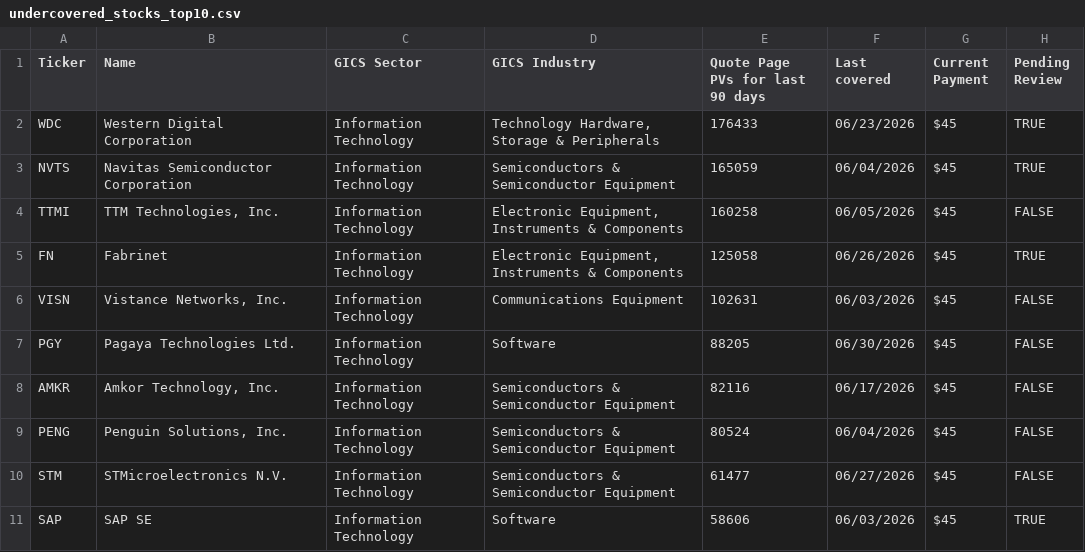
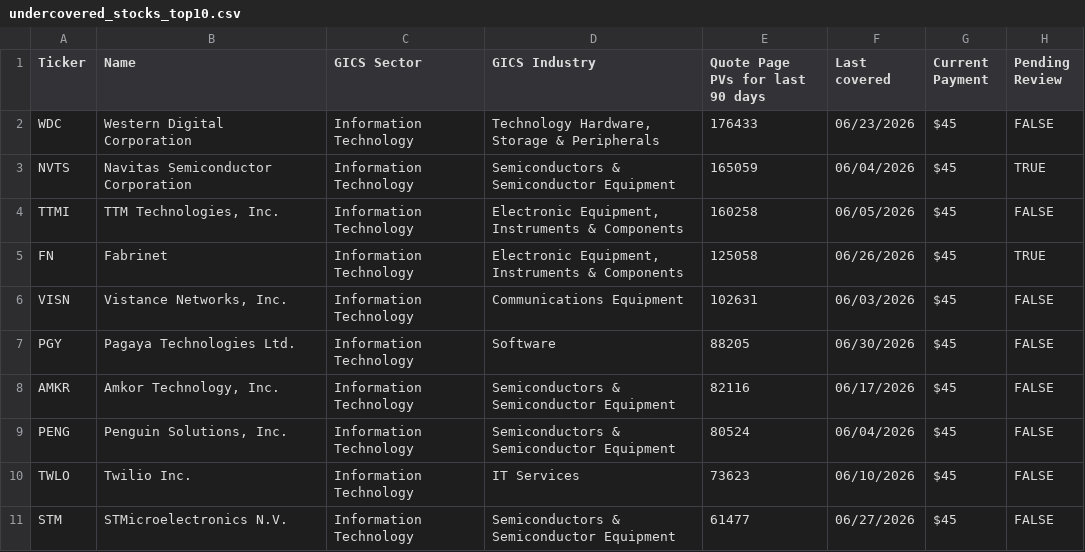
Before and after one commit to wail-shudar/SA-Scraper, a CSV file: data/undercovered_stocks_top10.csv, drawn as a sheet.

```diff
--- a/data/undercovered_stocks_top10.csv
+++ b/data/undercovered_stocks_top10.csv
@@ -1,3 +1,3 @@
 Ticker,Name,GICS Sector,GICS Industry,Quote Page PVs for last 90 days,Last covered,Current Payment,Pending Review
-WDC,Western Digital Corporation,Information Technology,"Technology Hardware, Storage & Peripherals",176433,06/23/2026,$45,TRUE
+WDC,Western Digital Corporation,Information Technology,"Technology Hardware, Storage & Peripherals",176433,06/23/2026,$45,FALSE
 NVTS,Navitas Semiconductor Corporation,Information Technology,Semiconductors & Semiconductor Equipment,165059,06/04/2026,$45,TRUE
@@ -9,3 +9,3 @@ AMKR,"Amkor Technology, Inc.",Information Technology,Semiconductors & Semiconduc
 PENG,"Penguin Solutions, Inc.",Information Technology,Semiconductors & Semiconductor Equipment,80524,06/04/2026,$45,FALSE
+TWLO,Twilio Inc.,Information Technology,IT Services,73623,06/10/2026,$45,FALSE
 STM,STMicroelectronics N.V.,Information Technology,Semiconductors & Semiconductor Equipment,61477,06/27/2026,$45,FALSE
-SAP,SAP SE,Information Technology,Software,58606,06/03/2026,$45,TRUE
```
